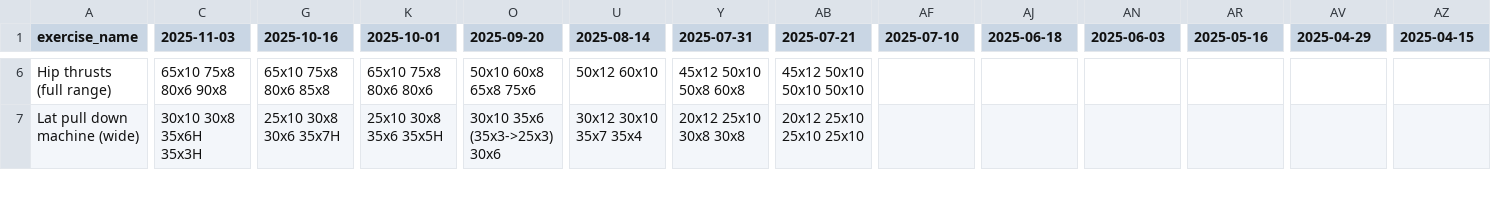
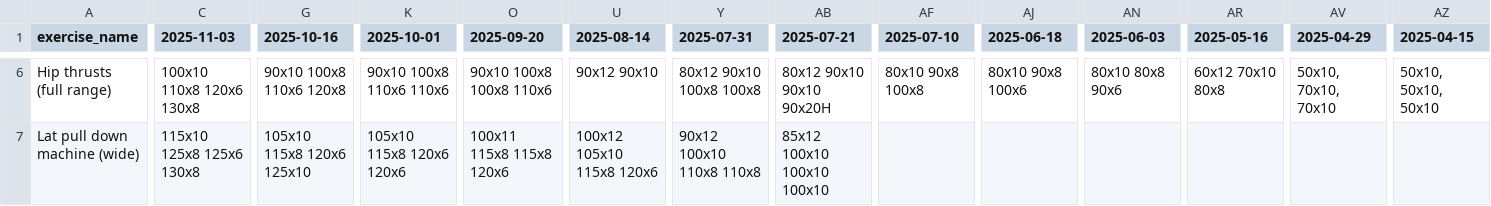
Before and after one commit to JohnHBrock/quickcoach-scraper, a CSV file: quickcoach_pivoted.csv, drawn as a sheet; only a part is shown, gaps mark what is left out; the diff covers the shown part only; the diff names each change by its address in the sheet, - before the commit and + after, or states it on an @@ line.

```diff
--- a/quickcoach_pivoted.csv
+++ b/quickcoach_pivoted.csv
-C6 (2025-11-03): 65x10 75x8 80x6 90x8
+C6 (2025-11-03): 100x10 110x8 120x6 130x8
-G6 (2025-10-16): 65x10 75x8 80x6 85x8
+G6 (2025-10-16): 90x10 100x8 110x6 120x8
-K6 (2025-10-01): 65x10 75x8 80x6 80x6
+K6 (2025-10-01): 90x10 100x8 110x6 110x6
-O6 (2025-09-20): 50x10 60x8 65x8 75x6
+O6 (2025-09-20): 90x10 100x8 100x8 110x6
-U6 (2025-08-14): 50x12 60x10
+U6 (2025-08-14): 90x12 90x10
-Y6 (2025-07-31): 45x12 50x10 50x8 60x8
+Y6 (2025-07-31): 80x12 90x10 100x8 100x8
-AB6 (2025-07-21): 45x12 50x10 50x10 50x10
+AB6 (2025-07-21): 80x12 90x10 90x10 90x20H
-AF6 (2025-07-10): (empty)
+AF6 (2025-07-10): 80x10 90x8 100x8
-AJ6 (2025-06-18): (empty)
+AJ6 (2025-06-18): 80x10 90x8 100x6
-AN6 (2025-06-03): (empty)
+AN6 (2025-06-03): 80x10 80x8 90x6
-AR6 (2025-05-16): (empty)
+AR6 (2025-05-16): 60x12 70x10 80x8
-AV6 (2025-04-29): (empty)
+AV6 (2025-04-29): 50x10, 70x10, 70x10
-AZ6 (2025-04-15): (empty)
+AZ6 (2025-04-15): 50x10, 50x10, 50x10
-C7 (2025-11-03): 30x10 30x8 35x6H 35x3H
+C7 (2025-11-03): 115x10 125x8 125x6 130x8
-G7 (2025-10-16): 25x10 30x8 30x6 35x7H
+G7 (2025-10-16): 105x10 115x8 120x6 125x10
-K7 (2025-10-01): 25x10 30x8 35x6 35x5H
+K7 (2025-10-01): 105x10 115x8 120x6 120x6
-O7 (2025-09-20): 30x10 35x6 (35x3->25x3) 30x6
+O7 (2025-09-20): 100x11 115x8 115x8 120x6
-U7 (2025-08-14): 30x12 30x10 35x7 35x4
+U7 (2025-08-14): 100x12 105x10 115x8 120x6
-Y7 (2025-07-31): 20x12 25x10 30x8 30x8
+Y7 (2025-07-31): 90x12 100x10 110x8 110x8
-AB7 (2025-07-21): 20x12 25x10 25x10 25x10
+AB7 (2025-07-21): 85x12 100x10 100x10 100x10
```
Also changed, not shown: 112 edited cells elsewhere in this file, quickcoach_full.csv, 1 other file.
